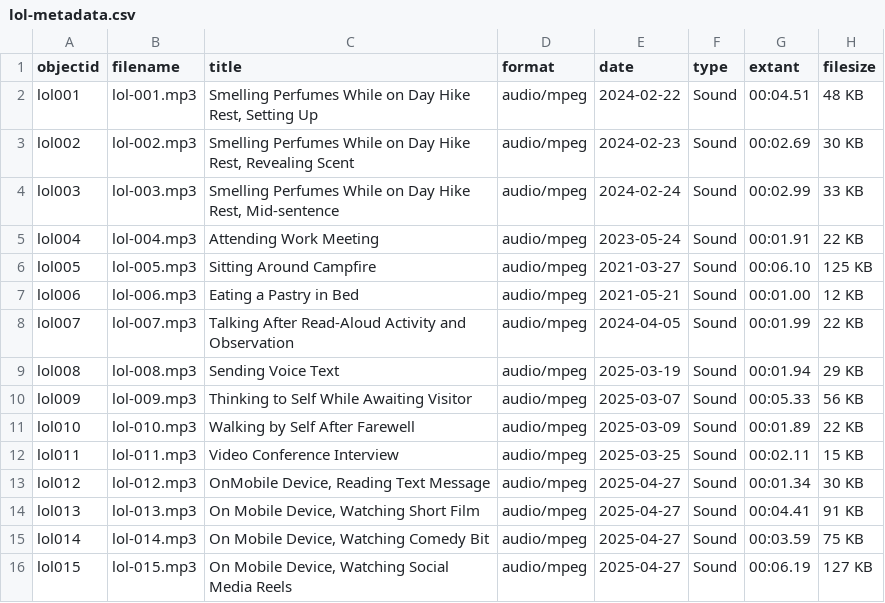
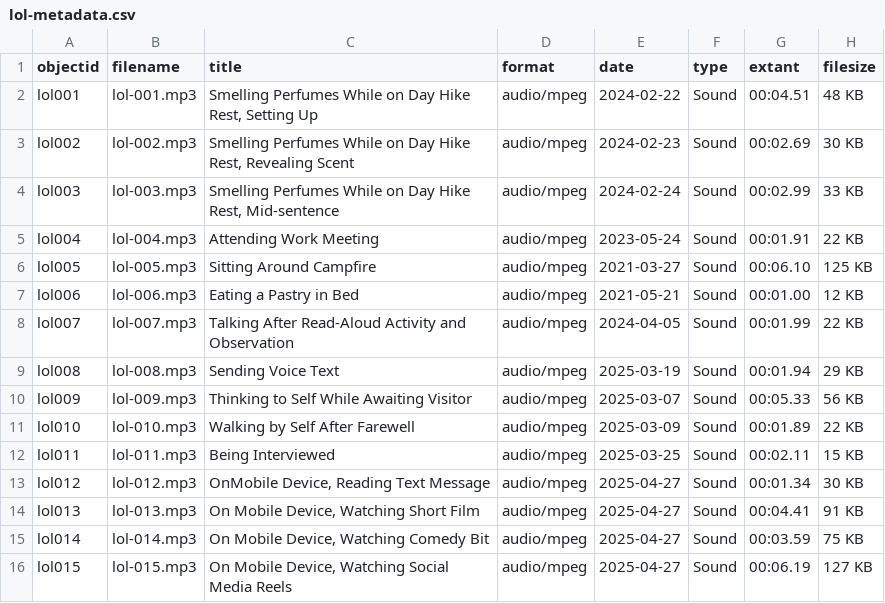
Before and after one commit to elladurham/lol, a CSV file: _data/lol-metadata.csv, drawn as a sheet; only a part is shown; the diff names each change by its address in the sheet, - before the commit and + after, or states it on an @@ line.

Commit message:
item title update

```diff
--- a/_data/lol-metadata.csv
+++ b/_data/lol-metadata.csv
-C12 (title): Video Conference Interview
+C12 (title): Being Interviewed
```
